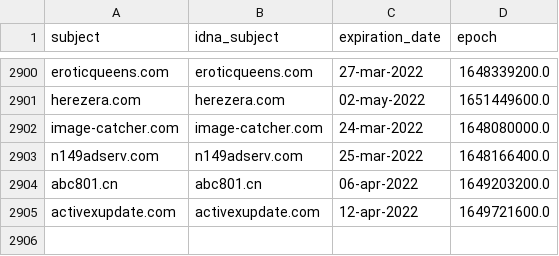
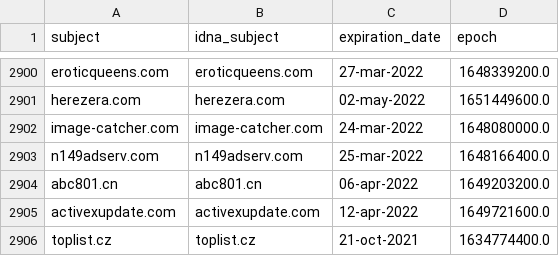
Before and after one commit to Ultimate-Hosts-Blacklist/cameleon_at_sysctl.org, a CSV file: .pyfunceble/whois.csv, drawn as a sheet; only a part is shown, gaps mark what is left out; the diff names each change by its address in the sheet, - before the commit and + after, or states it on an @@ line.

```diff
--- a/.pyfunceble/whois.csv
+++ b/.pyfunceble/whois.csv
+row 2906: toplist.cz | toplist.cz | 21-oct-2021 | 1634774400.0
```
Also changed, not shown: .pyfunceble/inactive.csv, 12 other files.
